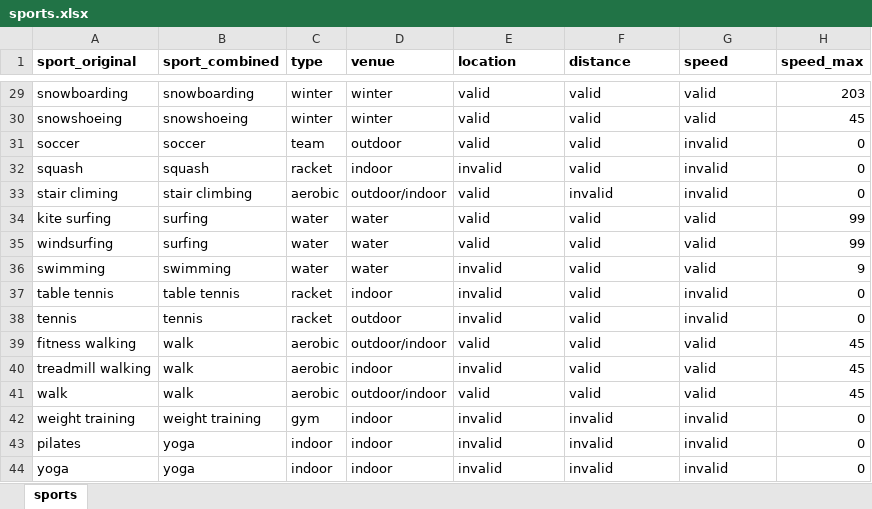
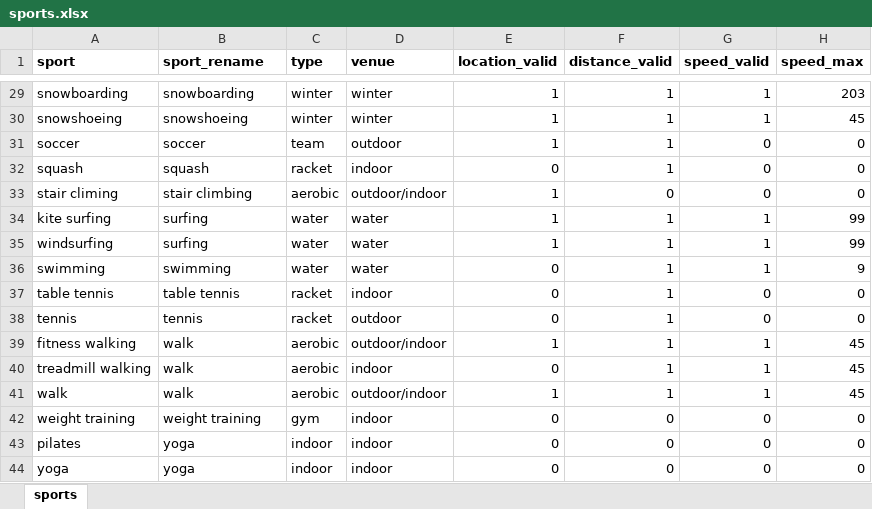
Before and after one commit to cheekeet86/project-capstone, an Excel workbook: data/1_input/Sports/sports.xlsx, sheet sports, drawn as a sheet; only a part is shown, gaps mark what is left out; values as stored, in another font and other column widths than the file's, no borders; conditional formats not drawn; the diff covers the shown part only; the diff names each change by its address in the sheet, - before the commit and + after, or states it on an @@ line.

Commit message:
added sports.xlsx to codes

```diff
--- a/data/1_input/Sports/sports.xlsx (sheet sports)
+++ b/data/1_input/Sports/sports.xlsx (sheet sports)
-A1: sport_original
+A1: sport
-B1: sport_combined
+B1: sport_rename
-E1: location
+E1: location_valid
-F1: distance
+F1: distance_valid
-G1: speed
+G1: speed_valid
-E29:E31 (location_valid): valid
+E29:E31 (location_valid): 1
-F29:F32 (distance_valid): valid
+F29:F32 (distance_valid): 1
-G29:G30 (speed_valid): valid
+G29:G30 (speed_valid): 1
-G31:G33 (speed_valid): invalid
+G31:G33 (speed_valid): 0
-E32 (location_valid): invalid
+E32 (location_valid): 0
-E33:E35 (location_valid): valid
+E33:E35 (location_valid): 1
-F33 (distance_valid): invalid
+F33 (distance_valid): 0
-F34:F41 (distance_valid): valid
+F34:F41 (distance_valid): 1
-G34:G36 (speed_valid): valid
+G34:G36 (speed_valid): 1
-E36:E38 (location_valid): invalid
+E36:E38 (location_valid): 0
-G37:G38 (speed_valid): invalid
+G37:G38 (speed_valid): 0
-E39 (location_valid): valid
+E39 (location_valid): 1
-G39:G41 (speed_valid): valid
+G39:G41 (speed_valid): 1
-E40 (location_valid): invalid
+E40 (location_valid): 0
-E41 (location_valid): valid
+E41 (location_valid): 1
-E42:E44 (location_valid): invalid
+E42:E44 (location_valid): 0
-F42:F44 (distance_valid): invalid
+F42:F44 (distance_valid): 0
-G42:G44 (speed_valid): invalid
+G42:G44 (speed_valid): 0
```
Also changed, not shown: 81 edited cells elsewhere in this sheet, 5 other files.
